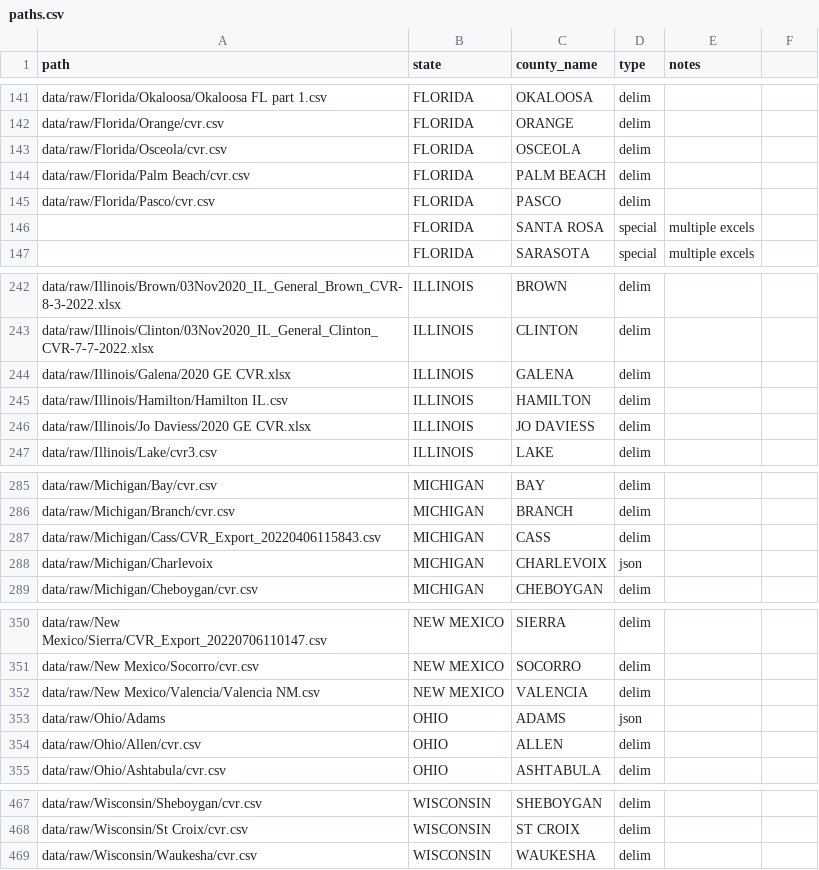
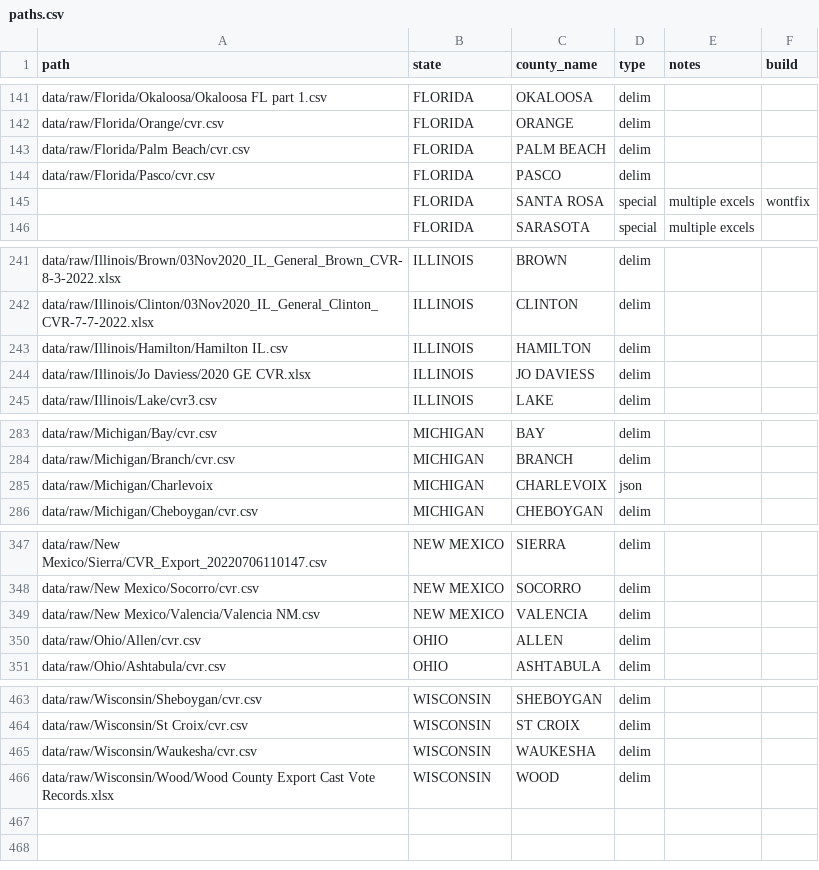
Before and after one commit to kuriwaki/cvr_harvard-mit_scripts, a CSV file: R/build-medsl/metadata/paths.csv, drawn as a sheet; only a part is shown, gaps mark what is left out; the diff covers the shown part only.

Commit message:
Update paths.csv

```diff
--- a/R/build-medsl/metadata/paths.csv
+++ b/R/build-medsl/metadata/paths.csv
@@ -1 +1 @@
-path,state,county_name,type,notes
+path,state,county_name,type,notes,build
@@ -143 +142,0 @@ data/raw/Florida/Orange/cvr.csv,FLORIDA,ORANGE,delim,
-data/raw/Florida/Osceola/cvr.csv,FLORIDA,OSCEOLA,delim,
@@ -146 +145 @@ data/raw/Florida/Pasco/cvr.csv,FLORIDA,PASCO,delim,
-,FLORIDA,SANTA ROSA,special,multiple excels
+,FLORIDA,SANTA ROSA,special,multiple excels,wontfix
@@ -244 +242,0 @@ data/raw/Illinois/Clinton/03Nov2020_IL_General_Clinton_CVR-7-7-2022.xlsx,ILLINOI
-data/raw/Illinois/Galena/2020 GE CVR.xlsx,ILLINOIS,GALENA,delim,
@@ -287 +284,0 @@ data/raw/Michigan/Branch/cvr.csv,MICHIGAN,BRANCH,delim,
-data/raw/Michigan/Cass/CVR_Export_20220406115843.csv,MICHIGAN,CASS,delim,
@@ -353 +349,0 @@ data/raw/New Mexico/Valencia/Valencia NM.csv,NEW MEXICO,VALENCIA,delim,
-data/raw/Ohio/Adams,OHIO,ADAMS,json,
@@ -469,0 +466 @@ data/raw/Wisconsin/Waukesha/cvr.csv,WISCONSIN,WAUKESHA,delim,
+data/raw/Wisconsin/Wood/Wood County Export Cast Vote Records.xlsx,WISCONSIN,WOOD,delim,,
```
Also changed, not shown: 1 edited cell elsewhere in this file.
